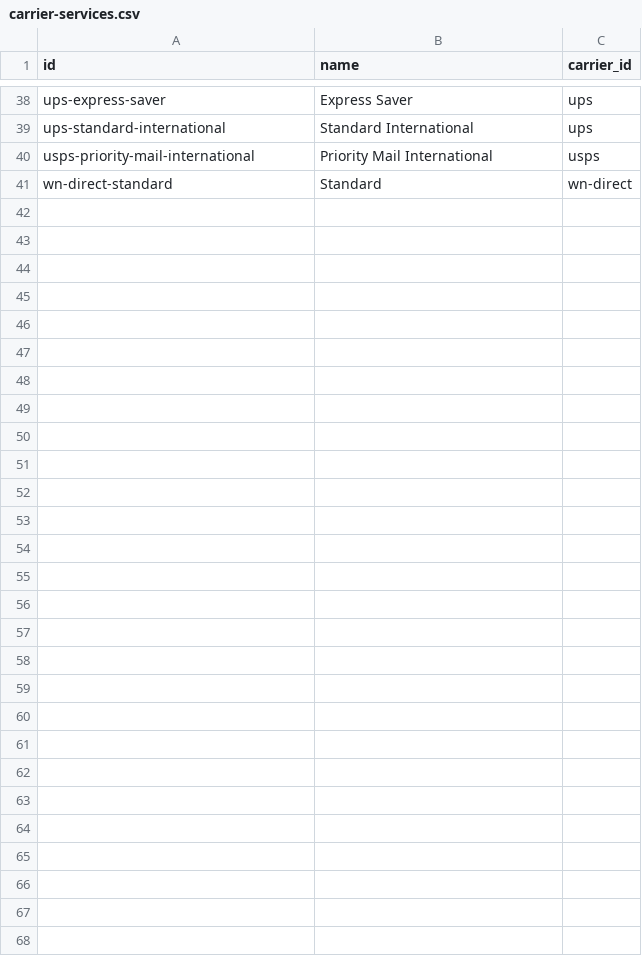
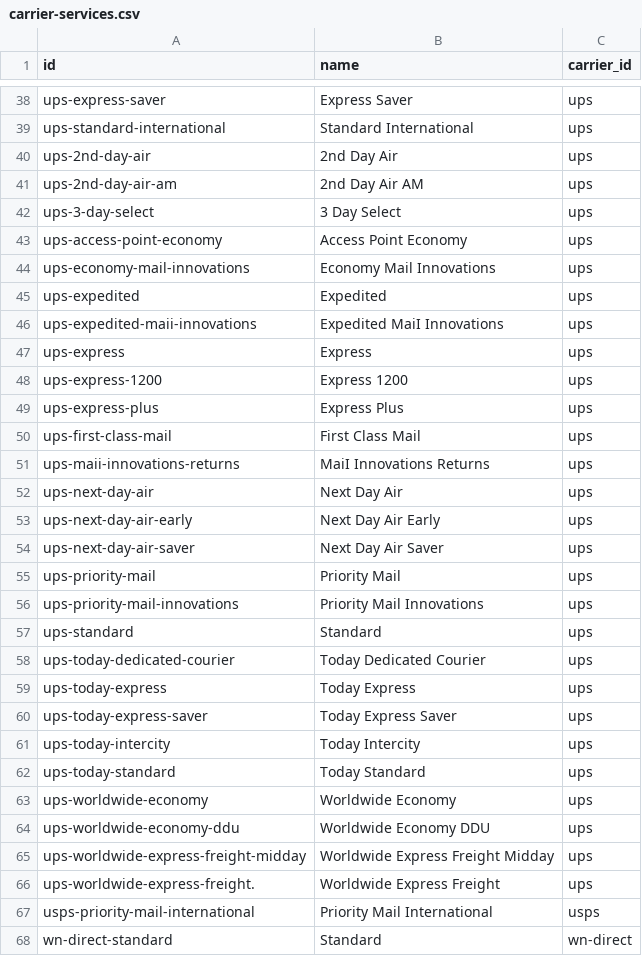
Before and after one commit to flowcommerce/json-reference, a CSV file: data/original/carrier-services.csv, drawn as a sheet; only a part is shown, gaps mark what is left out; the diff names each change by its address in the sheet, - before the commit and + after, or states it on an @@ line.

Commit message:
CORE-137: Add UPS services

```diff
--- a/data/original/carrier-services.csv
+++ b/data/original/carrier-services.csv
+row 40: ups-2nd-day-air | 2nd Day Air | ups
+row 41: ups-2nd-day-air-am | 2nd Day Air AM | ups
+row 42: ups-3-day-select | 3 Day Select | ups
+row 43: ups-access-point-economy | Access Point Economy | ups
+row 44: ups-economy-mail-innovations | Economy Mail Innovations | ups
+row 45: ups-expedited | Expedited | ups
+row 46: ups-expedited-maii-innovations | Expedited MaiI Innovations | ups
+row 47: ups-express | Express | ups
+row 48: ups-express-1200 | Express 1200 | ups
+row 49: ups-express-plus | Express Plus | ups
+row 50: ups-first-class-mail | First Class Mail | ups
+row 51: ups-maii-innovations-returns | MaiI Innovations Returns | ups
+row 52: ups-next-day-air | Next Day Air | ups
+row 53: ups-next-day-air-early | Next Day Air Early | ups
+row 54: ups-next-day-air-saver | Next Day Air Saver | ups
+row 55: ups-priority-mail | Priority Mail | ups
+row 56: ups-priority-mail-innovations | Priority Mail Innovations | ups
+row 57: ups-standard | Standard | ups
+row 58: ups-today-dedicated-courier | Today Dedicated Courier | ups
+row 59: ups-today-express | Today Express | ups
+row 60: ups-today-express-saver | Today Express Saver | ups
+row 61: ups-today-intercity | Today Intercity | ups
+row 62: ups-today-standard | Today Standard | ups
+row 63: ups-worldwide-economy | Worldwide Economy | ups
+row 64: ups-worldwide-economy-ddu | Worldwide Economy DDU | ups
+row 65: ups-worldwide-express-freight-midday | Worldwide Express Freight Midday | ups
+row 66: ups-worldwide-express-freight. | Worldwide Express Freight | ups
```
Also changed, not shown: data/original/carriers.csv, 4 other files.
